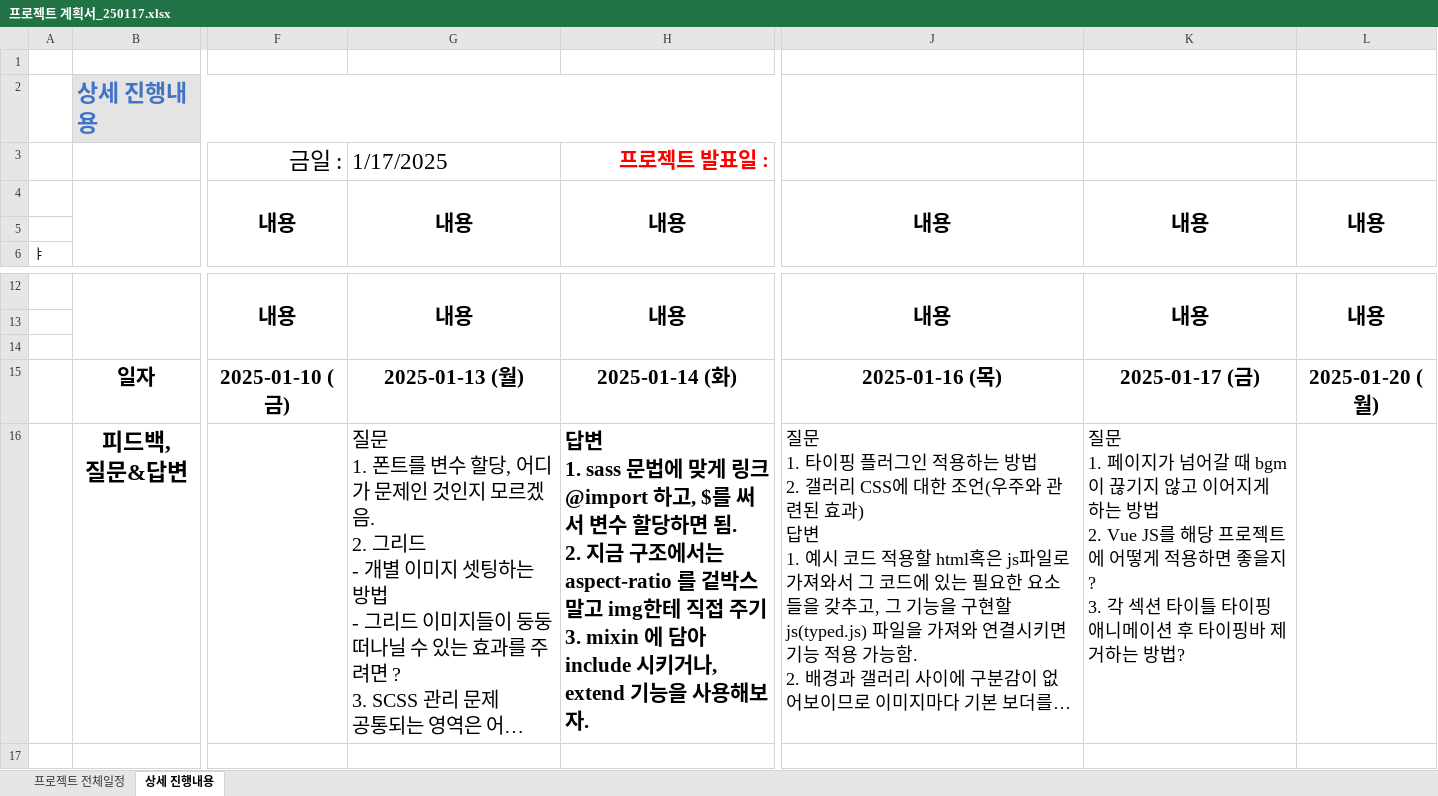
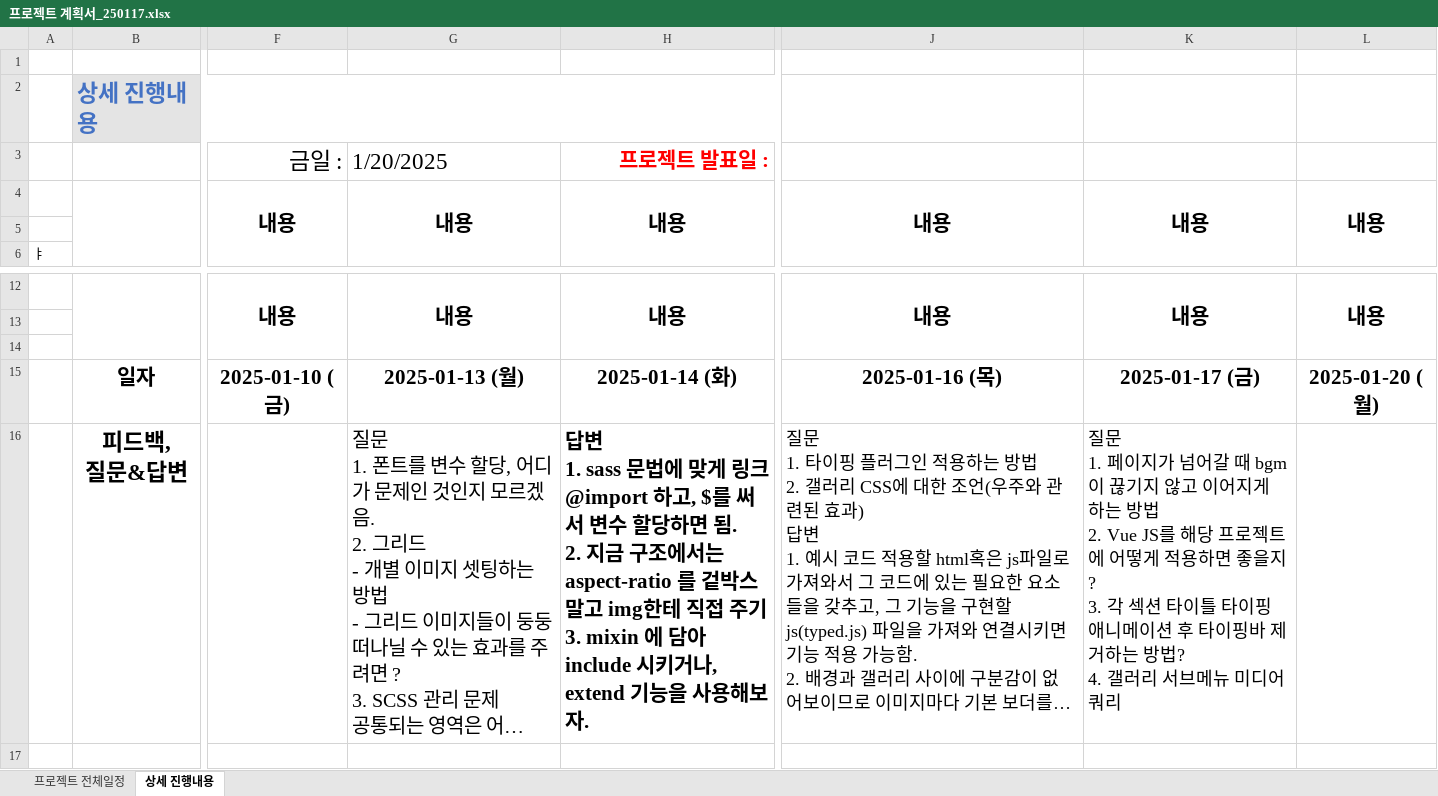
Before and after one commit to Hyeonseok0529/FED-TEAM-COSMOS, an Excel workbook: 00.프로젝트 관리/프로젝트 계획서_250117.xlsx, sheet 상세 진행내용, drawn as a sheet; only a part is shown, gaps mark what is left out; long unchanged cells end in …; values as stored, in another font and other column widths than the file's, no borders; ↵ is a line break in a cell; the diff names each change by its address in the sheet, - before the commit and + after, or states it on an @@ line.

```diff
--- a/00.프로젝트 관리/프로젝트 계획서_250117.xlsx (sheet 상세 진행내용)
+++ b/00.프로젝트 관리/프로젝트 계획서_250117.xlsx (sheet 상세 진행내용)
-G3: 1/17/2025
+G3: 1/20/2025
-K16: …방법?
+K16: …방법? ↵ 4. 갤러리 서브메뉴 미디어쿼리
```
Also changed, not shown: sheet 프로젝트 전체일정, 3 other files.
